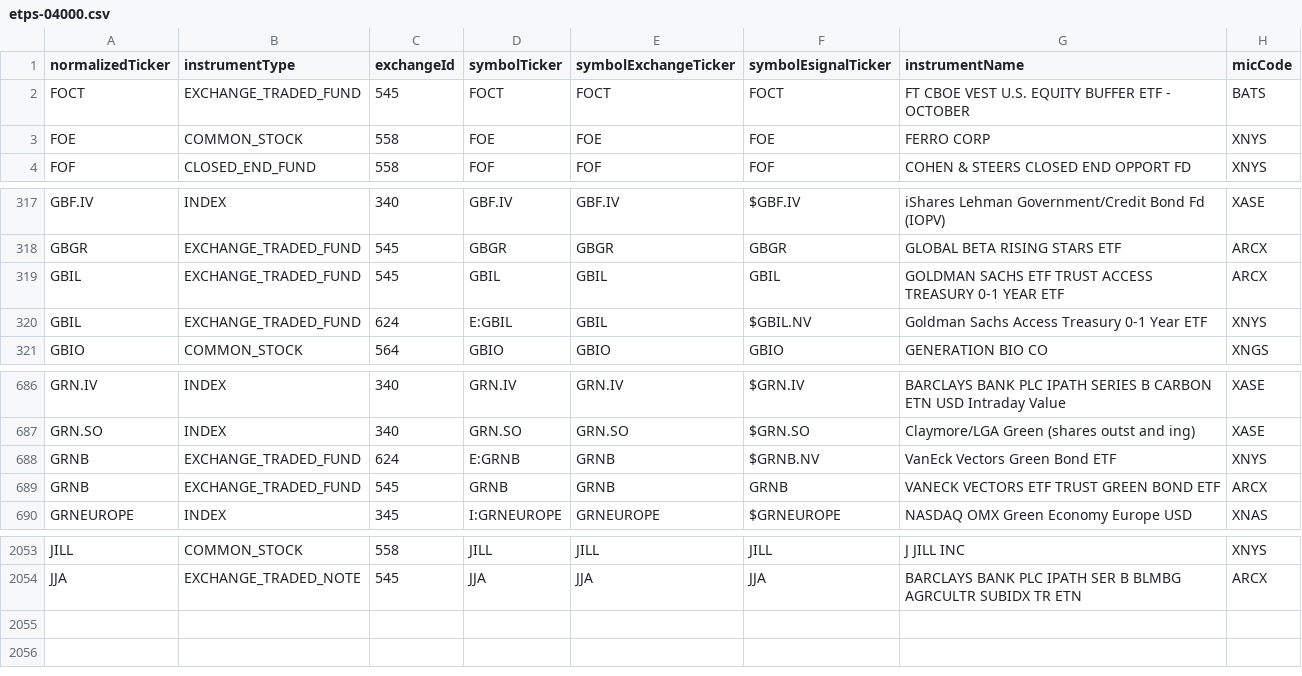
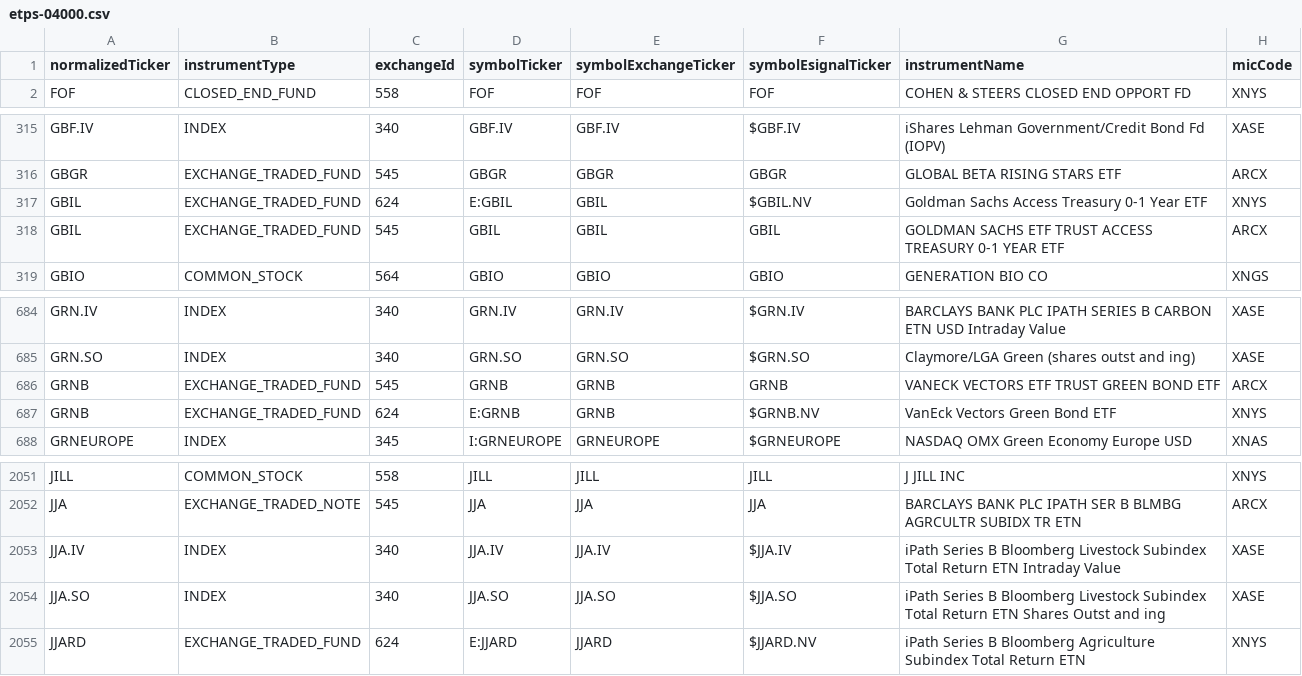
Before and after one commit to haoenhui/nyse-listed-etps, a CSV file: etps-04000.csv, drawn as a sheet; only a part is shown, gaps mark what is left out.

```diff
--- a/etps-04000.csv
+++ b/etps-04000.csv
@@ -1,4 +1,2 @@
 normalizedTicker,instrumentType,exchangeId,symbolTicker,symbolExchangeTicker,symbolEsignalTicker,instrumentName,micCode
-FOCT,EXCHANGE_TRADED_FUND,545,FOCT,FOCT,FOCT,FT CBOE VEST U.S. EQUITY BUFFER ETF - OCTOBER,BATS
-FOE,COMMON_STOCK,558,FOE,FOE,FOE,FERRO CORP,XNYS
 FOF,CLOSED_END_FUND,558,FOF,FOF,FOF,COHEN & STEERS CLOSED END OPPORT FD,XNYS
@@ -318,4 +316,4 @@ GBF.IV,INDEX,340,GBF.IV,GBF.IV,$GBF.IV,iShares Lehman Government/Credit Bond Fd
 GBGR,EXCHANGE_TRADED_FUND,545,GBGR,GBGR,GBGR,GLOBAL BETA RISING STARS ETF,ARCX
-GBIL,EXCHANGE_TRADED_FUND,545,GBIL,GBIL,GBIL,GOLDMAN SACHS ETF TRUST ACCESS TREASURY 0-1 YEAR ETF,ARCX
 GBIL,EXCHANGE_TRADED_FUND,624,E:GBIL,GBIL,$GBIL.NV,Goldman Sachs Access Treasury 0-1 Year ETF,XNYS
+GBIL,EXCHANGE_TRADED_FUND,545,GBIL,GBIL,GBIL,GOLDMAN SACHS ETF TRUST ACCESS TREASURY 0-1 YEAR ETF,ARCX
 GBIO,COMMON_STOCK,564,GBIO,GBIO,GBIO,GENERATION BIO CO,XNGS
@@ -687,4 +685,4 @@ GRN.IV,INDEX,340,GRN.IV,GRN.IV,$GRN.IV,BARCLAYS BANK PLC IPATH SERIES B CARBON E
 GRN.SO,INDEX,340,GRN.SO,GRN.SO,$GRN.SO,Claymore/LGA Green (shares outst and ing),XASE
-GRNB,EXCHANGE_TRADED_FUND,624,E:GRNB,GRNB,$GRNB.NV,VanEck Vectors Green Bond ETF,XNYS
 GRNB,EXCHANGE_TRADED_FUND,545,GRNB,GRNB,GRNB,VANECK VECTORS ETF TRUST GREEN BOND ETF,ARCX
+GRNB,EXCHANGE_TRADED_FUND,624,E:GRNB,GRNB,$GRNB.NV,VanEck Vectors Green Bond ETF,XNYS
 GRNEUROPE,INDEX,345,I:GRNEUROPE,GRNEUROPE,$GRNEUROPE,NASDAQ OMX Green Economy Europe USD,XNAS
@@ -2054 +2052,4 @@ JILL,COMMON_STOCK,558,JILL,JILL,JILL,J JILL INC,XNYS
 JJA,EXCHANGE_TRADED_NOTE,545,JJA,JJA,JJA,BARCLAYS BANK PLC IPATH SER B BLMBG AGRCULTR SUBIDX TR ETN,ARCX
+JJA.IV,INDEX,340,JJA.IV,JJA.IV,$JJA.IV,iPath Series B Bloomberg Livestock Subindex Total Return ETN Intraday Value,XASE
+JJA.SO,INDEX,340,JJA.SO,JJA.SO,$JJA.SO,iPath Series B Bloomberg Livestock Subindex Total Return ETN Shares Outst and ing,XASE
+JJARD,EXCHANGE_TRADED_FUND,624,E:JJARD,JJARD,$JJARD.NV,iPath Series B Bloomberg Agriculture Subindex Total Return ETN,XNYS
```
Also changed, not shown: etps-00000.csv, etps-02000.csv, 3 other files.
